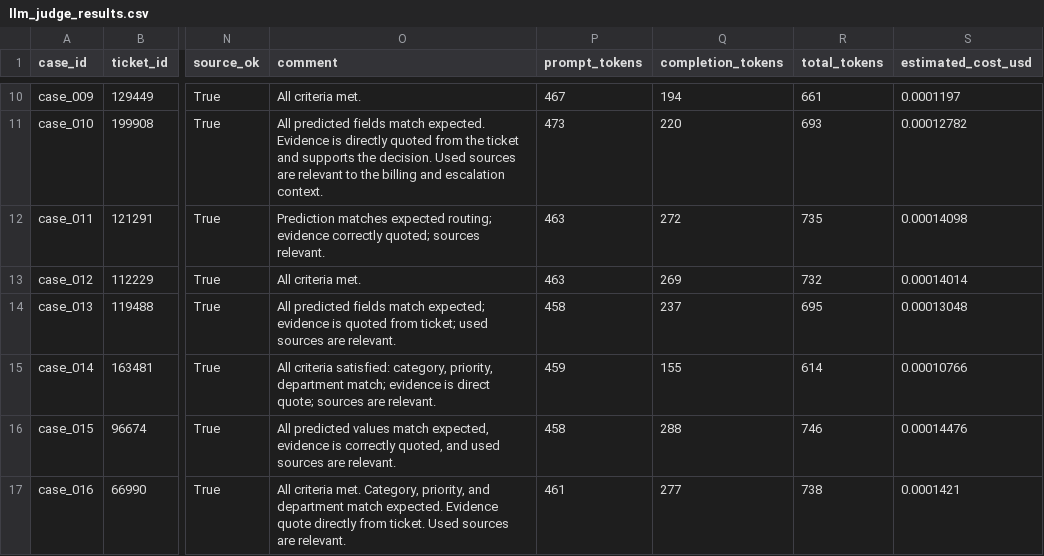
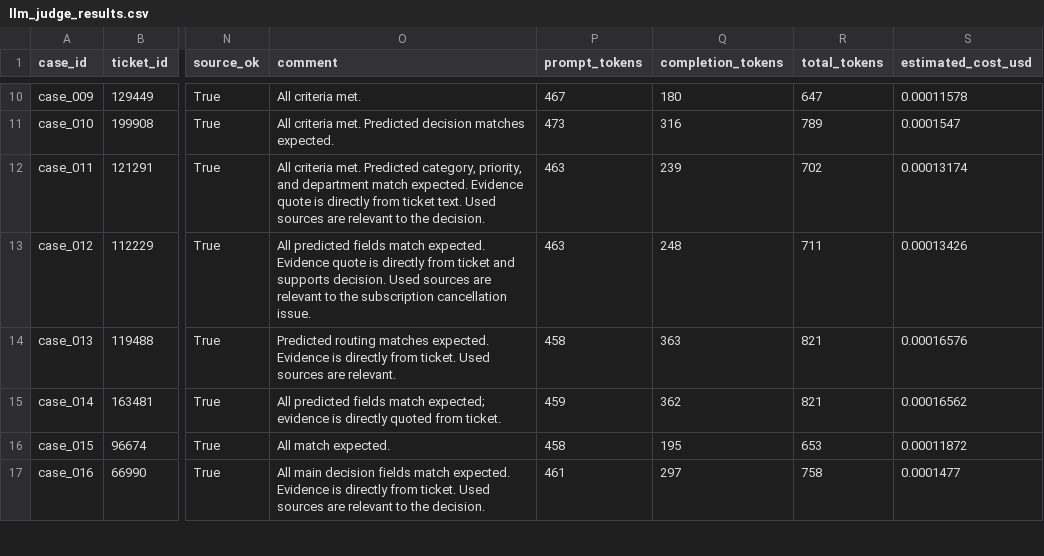
Before and after one commit to KShuvalova/gen-ai, a CSV file: финальный_проект/support_ticket_routing/output/llm_judge_results.csv, drawn as a sheet; only a part is shown, gaps mark what is left out; the diff covers the shown part only; the diff names each change by its address in the sheet, - before the commit and + after, or states it on an @@ line.

```diff
--- a/финальный_проект/support_ticket_routing/output/llm_judge_results.csv
+++ b/финальный_проект/support_ticket_routing/output/llm_judge_results.csv
-Q10 (completion_tokens): 194
+Q10 (completion_tokens): 180
-R10 (total_tokens): 661
+R10 (total_tokens): 647
-S10 (estimated_cost_usd): 0.0001197
+S10 (estimated_cost_usd): 0.00011578
-O11 (comment): All predicted fields match expected. Evidence is directly quoted from the ticket and supports the decision. Used sources are relevant to the billing and escalation context.
+O11 (comment): All criteria met. Predicted decision matches expected.
-Q11 (completion_tokens): 220
+Q11 (completion_tokens): 316
-R11 (total_tokens): 693
+R11 (total_tokens): 789
-S11 (estimated_cost_usd): 0.00012782
+S11 (estimated_cost_usd): 0.0001547
-O12 (comment): Prediction matches expected routing; evidence correctly quoted; sources relevant.
+O12 (comment): All criteria met. Predicted category, priority, and department match expected. Evidence quote is directly from ticket text. Used sources are relevant to the decision.
-Q12 (completion_tokens): 272
+Q12 (completion_tokens): 239
-R12 (total_tokens): 735
+R12 (total_tokens): 702
-S12 (estimated_cost_usd): 0.00014098
+S12 (estimated_cost_usd): 0.00013174
-O13 (comment): All criteria met.
+O13 (comment): All predicted fields match expected. Evidence quote is directly from ticket and supports decision. Used sources are relevant to the subscription cancellation issue.
-Q13 (completion_tokens): 269
+Q13 (completion_tokens): 248
-R13 (total_tokens): 732
+R13 (total_tokens): 711
-S13 (estimated_cost_usd): 0.00014014
+S13 (estimated_cost_usd): 0.00013426
-O14 (comment): All predicted fields match expected; evidence is quoted from ticket; used sources are…
+O14 (comment): Predicted routing matches expected. Evidence is directly from ticket. Used sources are…
-Q14 (completion_tokens): 237
+Q14 (completion_tokens): 363
-R14 (total_tokens): 695
+R14 (total_tokens): 821
-S14 (estimated_cost_usd): 0.00013048
+S14 (estimated_cost_usd): 0.00016576
-O15 (comment): All criteria satisfied: category, priority, department match; evidence is direct quote; sources are relevant.
+O15 (comment): All predicted fields match expected; evidence is directly quoted from ticket.
-Q15 (completion_tokens): 155
+Q15 (completion_tokens): 362
-R15 (total_tokens): 614
+R15 (total_tokens): 821
-S15 (estimated_cost_usd): 0.00010766
+S15 (estimated_cost_usd): 0.00016562
-O16 (comment): All predicted values match expected, evidence is correctly quoted, and used sources are relevant.
+O16 (comment): All match expected.
-Q16 (completion_tokens): 288
+Q16 (completion_tokens): 195
-R16 (total_tokens): 746
+R16 (total_tokens): 653
-S16 (estimated_cost_usd): 0.00014476
+S16 (estimated_cost_usd): 0.00011872
-O17 (comment): All criteria met. Category, priority, and department match expected. Evidence quote directly from ticket. Used sources are relevant.
+O17 (comment): All main decision fields match expected. Evidence is directly from ticket. Used sources are relevant to the decision.
-Q17 (completion_tokens): 277
+Q17 (completion_tokens): 297
-R17 (total_tokens): 738
+R17 (total_tokens): 758
-S17 (estimated_cost_usd): 0.0001421
+S17 (estimated_cost_usd): 0.0001477
```
Also changed, not shown: 47 edited cells elsewhere in this file, 3 other files.
